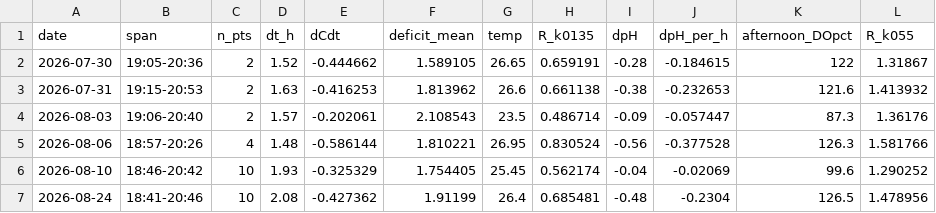
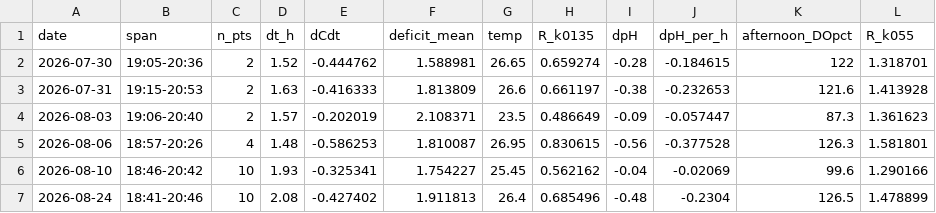
Before and after one commit to hiroshi75/ohgurigawa-water-observatory, a CSV file: data/derived/night_R_by_date.csv, drawn as a sheet.

```diff
--- a/data/derived/night_R_by_date.csv
+++ b/data/derived/night_R_by_date.csv
@@ -1,7 +1,7 @@
 date,span,n_pts,dt_h,dCdt,deficit_mean,temp,R_k0135,dpH,dpH_per_h,afternoon_DOpct,R_k055
-2026-07-30,19:05-20:36,2,1.52,-0.444662,1.589105,26.65,0.659191,-0.28,-0.184615,122,1.31867
-2026-07-31,19:15-20:53,2,1.63,-0.416253,1.813962,26.6,0.661138,-0.38,-0.232653,121.6,1.413932
-2026-08-03,19:06-20:40,2,1.57,-0.202061,2.108543,23.5,0.486714,-0.09,-0.057447,87.3,1.36176
-2026-08-06,18:57-20:26,4,1.48,-0.586144,1.810221,26.95,0.830524,-0.56,-0.377528,126.3,1.581766
-2026-08-10,18:46-20:42,10,1.93,-0.325329,1.754405,25.45,0.562174,-0.04,-0.02069,99.6,1.290252
-2026-08-24,18:41-20:46,10,2.08,-0.427362,1.91199,26.4,0.685481,-0.48,-0.2304,126.5,1.478956
+2026-07-30,19:05-20:36,2,1.52,-0.444762,1.588981,26.65,0.659274,-0.28,-0.184615,122,1.318701
+2026-07-31,19:15-20:53,2,1.63,-0.416333,1.813809,26.6,0.661197,-0.38,-0.232653,121.6,1.413928
+2026-08-03,19:06-20:40,2,1.57,-0.202019,2.108371,23.5,0.486649,-0.09,-0.057447,87.3,1.361623
+2026-08-06,18:57-20:26,4,1.48,-0.586253,1.810087,26.95,0.830615,-0.56,-0.377528,126.3,1.581801
+2026-08-10,18:46-20:42,10,1.93,-0.325341,1.754227,25.45,0.562162,-0.04,-0.02069,99.6,1.290166
+2026-08-24,18:41-20:46,10,2.08,-0.427402,1.911813,26.4,0.685496,-0.48,-0.2304,126.5,1.478899
```
Also changed, not shown: data/derived/interval_budget.csv, data/derived/k_profile.csv, 9 other files.
